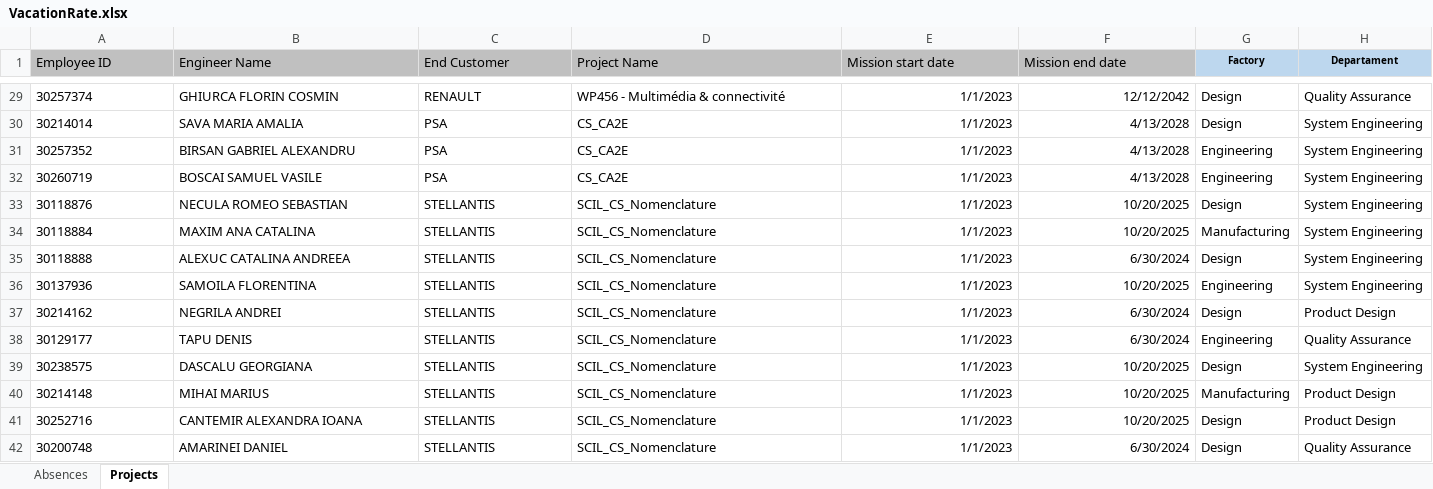
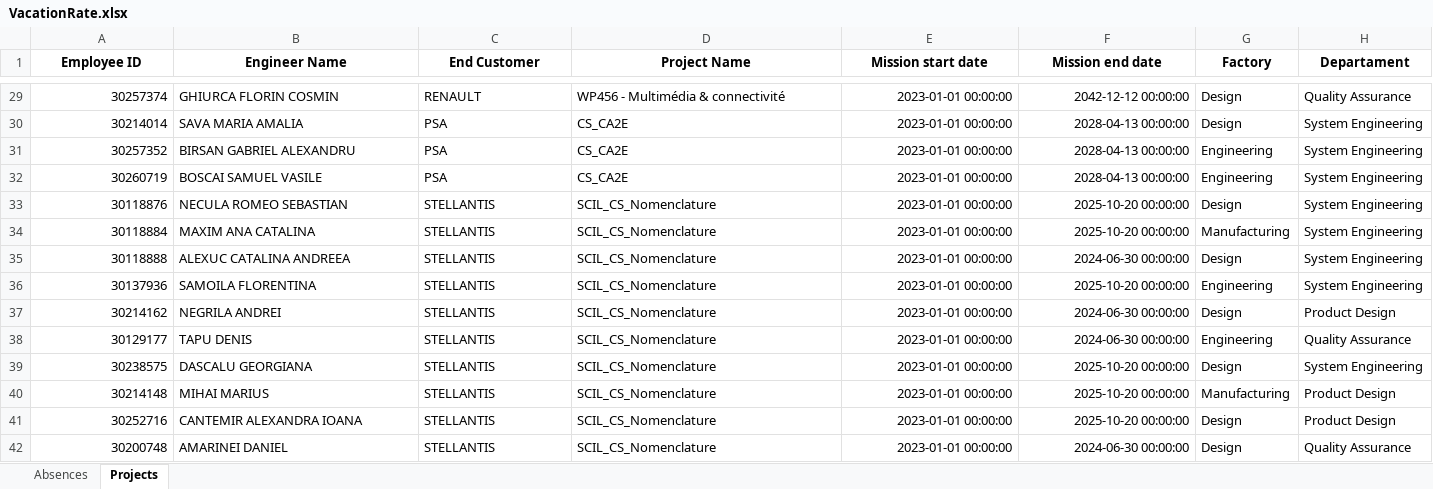
Before and after one commit to LiviuDobre2/VacationRate, an Excel workbook: 01. Proiect_vacation_rate_repo/Vacation_rate_v2/VacationRate.xlsx, sheet Projects, drawn as a sheet; only a part is shown, gaps mark what is left out; values as stored, in another font and other column widths than the file's, no borders; the diff covers the shown part only; the diff names each change by its address in the sheet, - before the commit and + after, or states it on an @@ line.

```diff
--- a/01. Proiect_vacation_rate_repo/Vacation_rate_v2/VacationRate.xlsx (sheet Projects)
+++ b/01. Proiect_vacation_rate_repo/Vacation_rate_v2/VacationRate.xlsx (sheet Projects)
@@ A1:F1 fill: #C0C0C0 → none, bold: off → on, alignment: left → center @@
-G1:H1 fill: #BDD7EE
+G1:H1 fill: none, text size: larger
-A29:A42 alignment: left
+A29:A42 alignment: right
-E29:E42 (Mission start date): 1/1/2023
+E29:E42 (Mission start date): 2023-01-01 00:00:00
-F29 (Mission end date): 12/12/2042
+F29 (Mission end date): 2042-12-12 00:00:00
-F30:F32 (Mission end date): 4/13/2028
+F30:F32 (Mission end date): 2028-04-13 00:00:00
-F33:F34 (Mission end date): 10/20/2025
+F33:F34 (Mission end date): 2025-10-20 00:00:00
-F35 (Mission end date): 6/30/2024
+F35 (Mission end date): 2024-06-30 00:00:00
-F36 (Mission end date): 10/20/2025
+F36 (Mission end date): 2025-10-20 00:00:00
-F37:F38 (Mission end date): 6/30/2024
+F37:F38 (Mission end date): 2024-06-30 00:00:00
-F39:F41 (Mission end date): 10/20/2025
+F39:F41 (Mission end date): 2025-10-20 00:00:00
-F42 (Mission end date): 6/30/2024
+F42 (Mission end date): 2024-06-30 00:00:00
```
Also changed, not shown: 904 edited cells and cell formats elsewhere in this sheet, sheet Absences, 2 other files.
